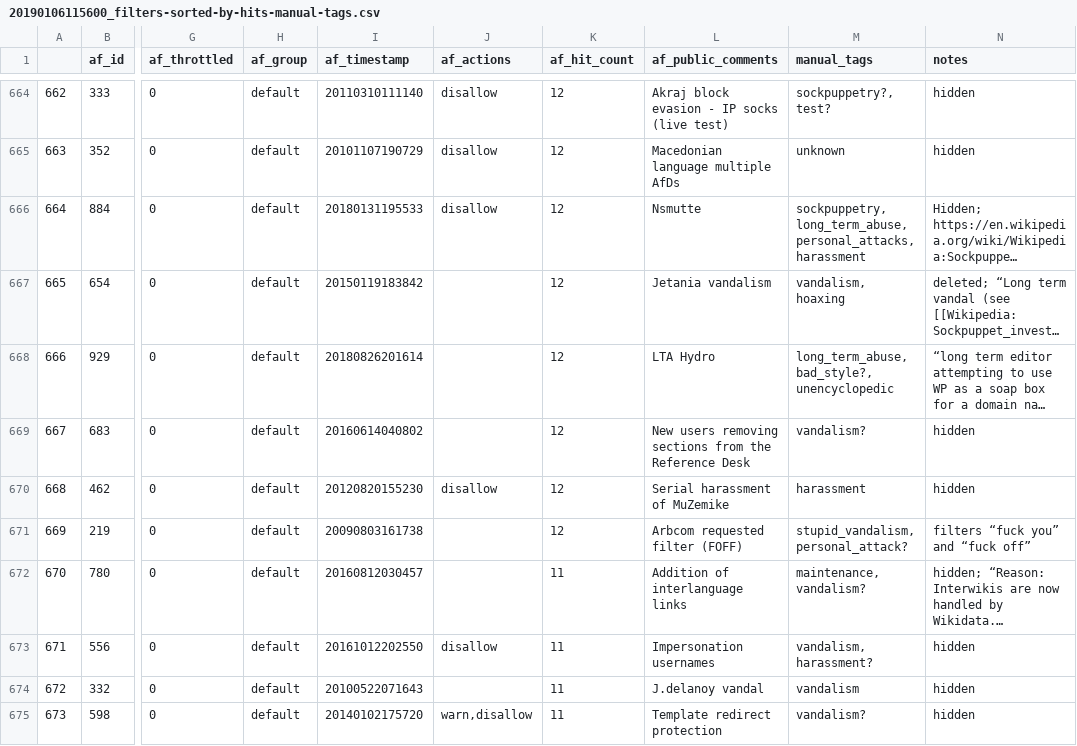
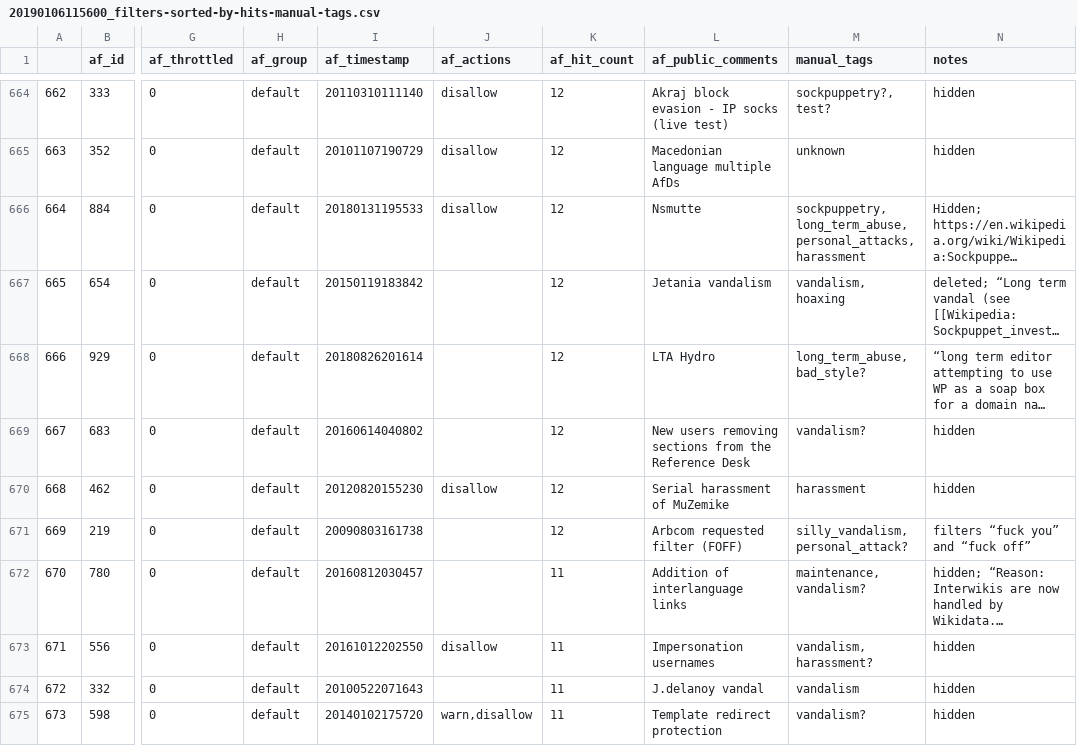
Before and after one commit to lusy/wikifilters, a CSV file: src/20190106115600_filters-sorted-by-hits-manual-tags.csv, drawn as a sheet; only a part is shown, gaps mark what is left out; long unchanged cells end in …; the diff covers the shown part only; the diff names each change by its address in the sheet, - before the commit and + after, or states it on an @@ line.

Commit message:
Clean up manually tagges data

```diff
--- a/src/20190106115600_filters-sorted-by-hits-manual-tags.csv
+++ b/src/20190106115600_filters-sorted-by-hits-manual-tags.csv
-M668 (manual_tags): long_term_abuse, bad_style?, unencyclopedic
+M668 (manual_tags): long_term_abuse, bad_style?
-M671 (manual_tags): stupid_vandalism, personal_attack?
+M671 (manual_tags): silly_vandalism, personal_attack?
```
Also changed, not shown: 44 edited cells elsewhere in this file.
